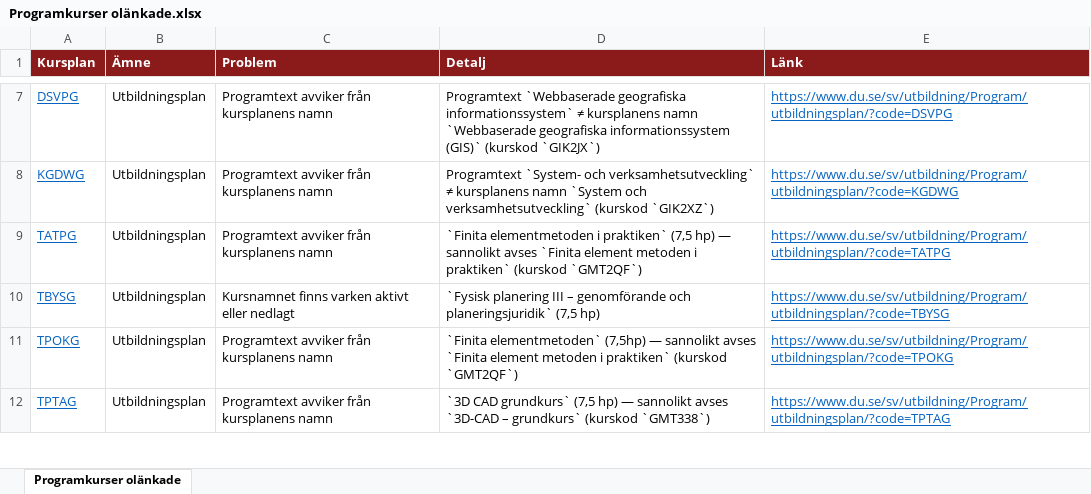
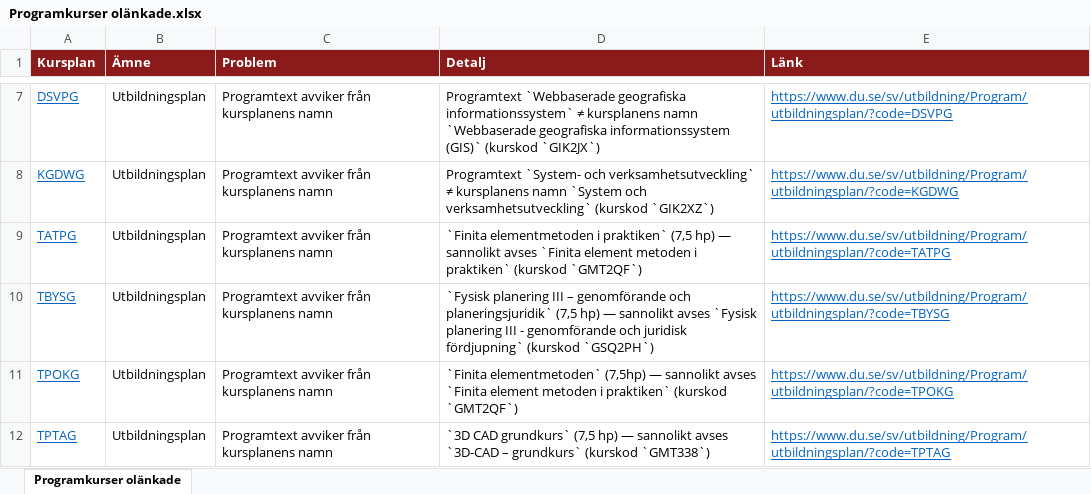
Before and after one commit to charlie-lindgren/dalarna-university, an Excel workbook: vault-dalarna-university/01 IIT/Analys/Programkurser olänkade.xlsx, sheet Programkurser olänkade, drawn as a sheet; only a part is shown, gaps mark what is left out; values as stored, in another font and other column widths than the file's, no borders; the diff names each change by its address in the sheet, - before the commit and + after, or states it on an @@ line.

Commit message:
Update analysis files across multiple departments with various corrections and improvements
- Updated Betygsrapportering.xlsx, Betygsskalor.xlsx, Bloom-taxonomi.xlsx, Examinationsformer.xlsx, Frasningskonsistens.xlsx, Förkunskapskrav.xlsx, Introfras.xlsx, Nedlagda kursreferenser.xlsx, Omfång på lärandemål.xlsx, Programkurser olänkade.xlsx, Samstämmighet svenska och engelska.xlsx, Stavfel och språkbruk.xlsx, and Övrigt.xlsx in the 01 IIT, 02 IHV, 03 IKS, and 04 ISLL directories.
- Adjusted content for accuracy and consistency across all documents.

```diff
--- a/vault-dalarna-university/01 IIT/Analys/Programkurser olänkade.xlsx (sheet Programkurser olänkade)
+++ b/vault-dalarna-university/01 IIT/Analys/Programkurser olänkade.xlsx (sheet Programkurser olänkade)
-C10 (Problem): Kursnamnet finns varken aktivt eller nedlagt
+C10 (Problem): Programtext avviker från kursplanens namn
-D10 (Detalj): …(7,5 hp)
+D10 (Detalj): …(7,5 hp) — sannolikt avses `Fysisk planering III - genomförande och juridisk fördjupning` (kurskod `GSQ2PH`)
```
Also changed, not shown: vault-dalarna-university/01 IIT/Analys/Betygsrapportering.xlsx, vault-dalarna-university/01 IIT/Analys/Betygsskalor.xlsx, 50 other files.
